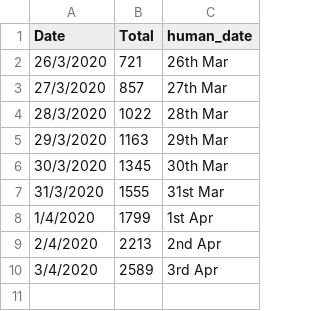
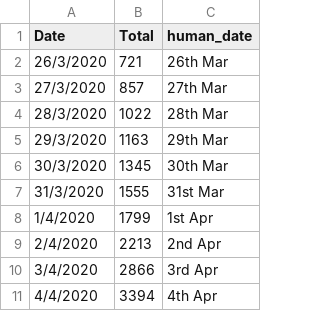
Before and after one commit to Riti16/Covid19_Predictions, a CSV file: predicted_data.csv, drawn as a sheet.

```diff
--- a/predicted_data.csv
+++ b/predicted_data.csv
@@ -9,2 +9,3 @@ Date,Total,human_date
 2/4/2020,2213,2nd Apr
-3/4/2020,2589,3rd Apr
+3/4/2020,2866,3rd Apr
+4/4/2020,3394,4th Apr
```
Also changed, not shown: total_cases_data.csv, 2 other files.
